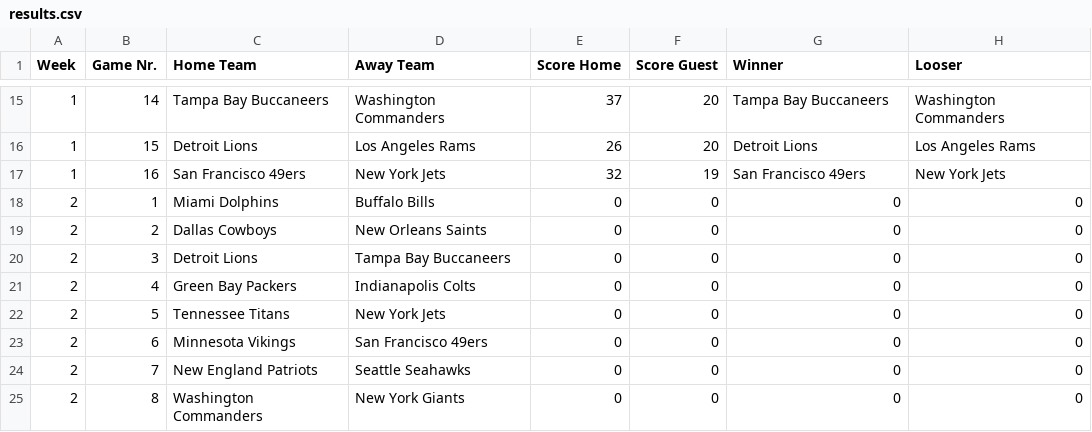
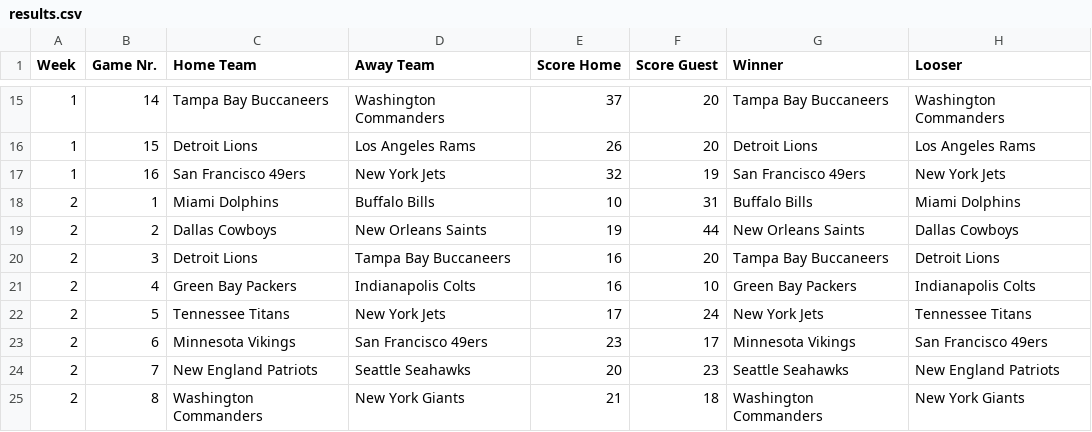
Before and after one commit to AlexSchinnerl/nfl_2024, a CSV file: data/results.csv, drawn as a sheet; only a part is shown, gaps mark what is left out; the diff covers the shown part only.

```diff
--- a/data/results.csv
+++ b/data/results.csv
@@ -17,9 +17,9 @@ Week,Game Nr.,Home Team,Away Team,Score Home,Score Guest,Winner,Looser
 1,16,San Francisco 49ers,New York Jets,32,19,San Francisco 49ers,New York Jets
-2,1,Miami Dolphins,Buffalo Bills,0,0,0,0
-2,2,Dallas Cowboys,New Orleans Saints,0,0,0,0
-2,3,Detroit Lions,Tampa Bay Buccaneers,0,0,0,0
-2,4,Green Bay Packers,Indianapolis Colts,0,0,0,0
-2,5,Tennessee Titans,New York Jets,0,0,0,0
-2,6,Minnesota Vikings,San Francisco 49ers,0,0,0,0
-2,7,New England Patriots,Seattle Seahawks,0,0,0,0
-2,8,Washington Commanders,New York Giants,0,0,0,0
+2,1,Miami Dolphins,Buffalo Bills,10,31,Buffalo Bills,Miami Dolphins
+2,2,Dallas Cowboys,New Orleans Saints,19,44,New Orleans Saints,Dallas Cowboys
+2,3,Detroit Lions,Tampa Bay Buccaneers,16,20,Tampa Bay Buccaneers,Detroit Lions
+2,4,Green Bay Packers,Indianapolis Colts,16,10,Green Bay Packers,Indianapolis Colts
+2,5,Tennessee Titans,New York Jets,17,24,New York Jets,Tennessee Titans
+2,6,Minnesota Vikings,San Francisco 49ers,23,17,Minnesota Vikings,San Francisco 49ers
+2,7,New England Patriots,Seattle Seahawks,20,23,Seattle Seahawks,New England Patriots
+2,8,Washington Commanders,New York Giants,21,18,Washington Commanders,New York Giants
```
Also changed, not shown: 32 edited cells elsewhere in this file, data/bets_2024.csv, data/scoring.csv, 1 other file.
